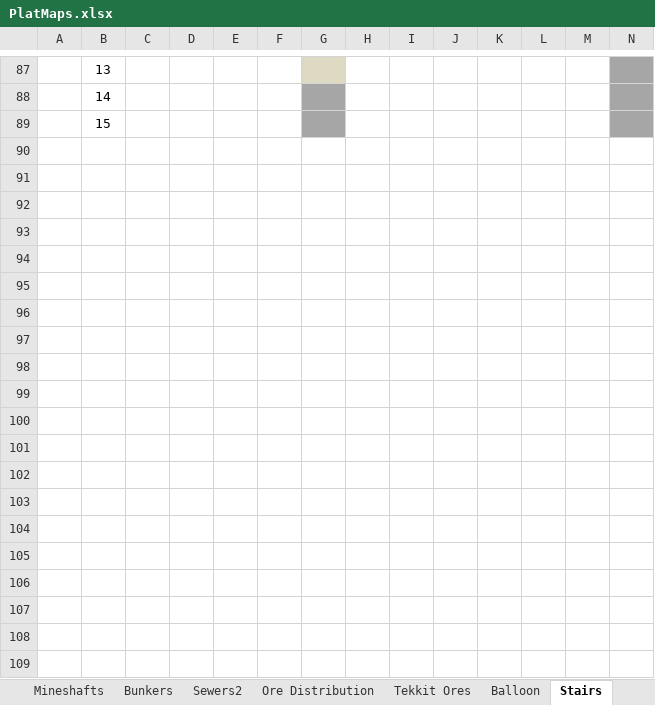
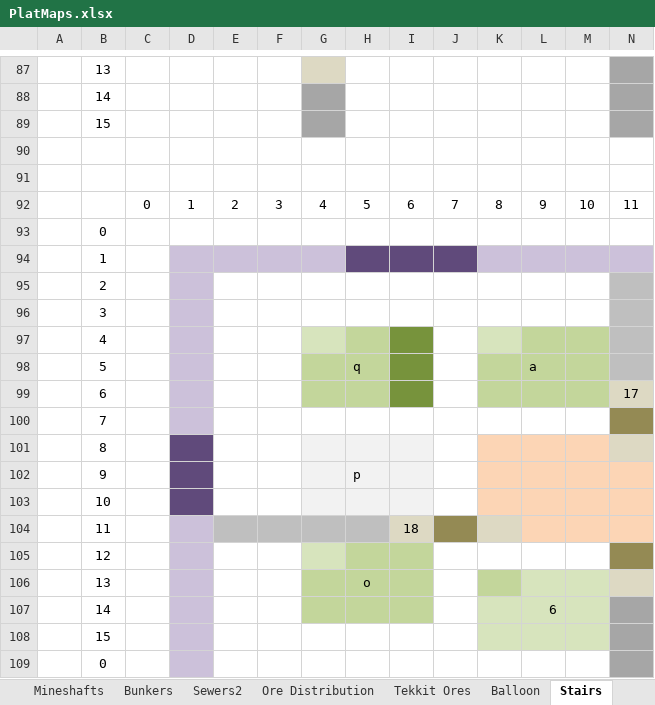
Before and after one commit to echurchill/CityWorld, an Excel workbook: notes/PlatMaps.xlsx, sheet Stairs, drawn as a sheet; only a part is shown, gaps mark what is left out; values as stored, in another font and other column widths than the file's, no borders; rows hold the shown columns only; the diff covers the shown part only; the diff names each change by its address in the sheet, - before the commit and + after, or states it on an @@ line.

```diff
--- a/notes/PlatMaps.xlsx (sheet Stairs)
+++ b/notes/PlatMaps.xlsx (sheet Stairs)
+row 90: (empty)
+row 91: (empty)
+row 92:  |  | 0 | 1 | 2 | 3 | 4 | 5 | 6 | 7 | 8 | 9 | 10 | 11
+row 93:  | 0
+row 94:  | 1
+row 95:  | 2
+row 96:  | 3
+row 97:  | 4
+row 98:  | 5 |  |  |  |  |  | q |  |  |  | a
+row 99:  | 6 |  |  |  |  |  |  |  |  |  |  |  | 17
+row 100:  | 7
+row 101:  | 8
+row 102:  | 9 |  |  |  |  |  | p
+row 103:  | 10
+row 104:  | 11 |  |  |  |  |  |  | 18
+row 105:  | 12
+row 106:  | 13 |  |  |  |  |  | o
+row 107:  | 14 |  |  |  |  |  |  |  |  |  | 6
+row 108:  | 15
+row 109:  | 0
```
Also changed, not shown: 32 added rows elsewhere in this sheet, sheet Interior Doors, charts or pictures, 6 other files.
